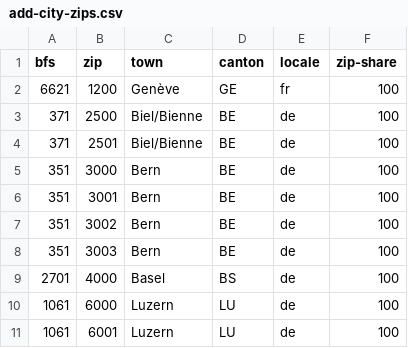
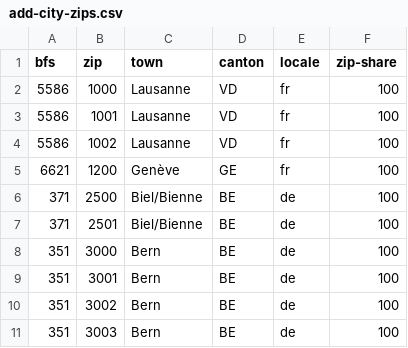
Before and after one commit to ganti/swissZIP, a CSV file: fetchData/add-city-zips.csv, drawn as a sheet; only a part is shown; the shorter side is filled out with more unchanged rows; the diff names each change by its address in the sheet, - before the commit and + after, or states it on an @@ line.

Commit message:
Update add-city-zips.csv

```diff
--- a/fetchData/add-city-zips.csv
+++ b/fetchData/add-city-zips.csv
+row 2: 5586 | 1000 | Lausanne | VD | fr | 100
+row 3: 5586 | 1001 | Lausanne | VD | fr | 100
+row 4: 5586 | 1002 | Lausanne | VD | fr | 100
```
